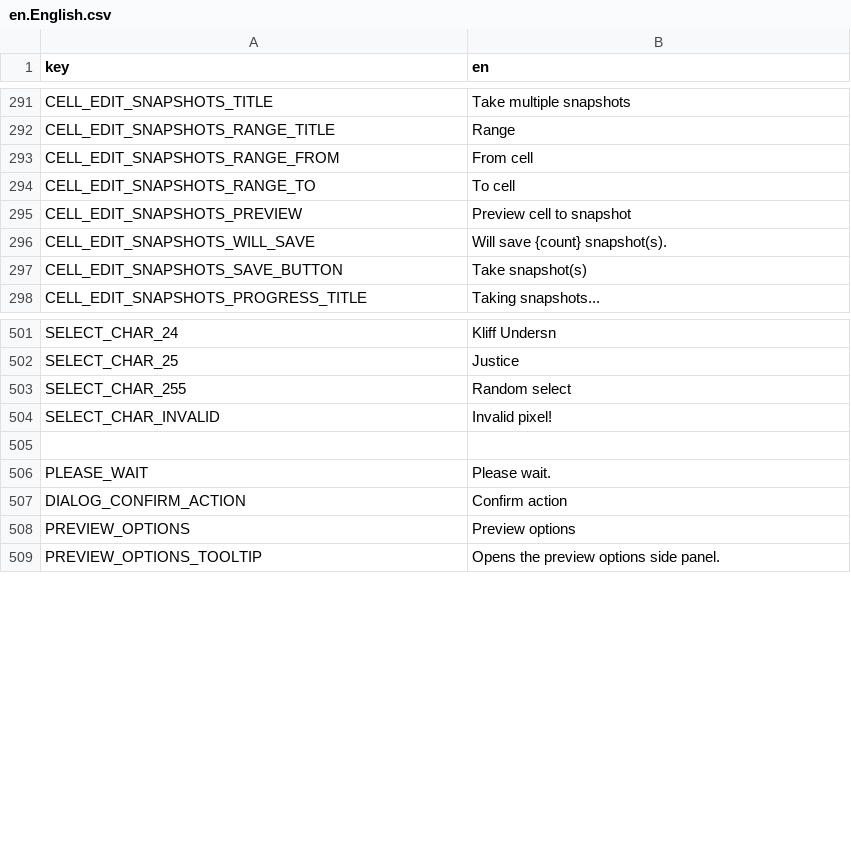
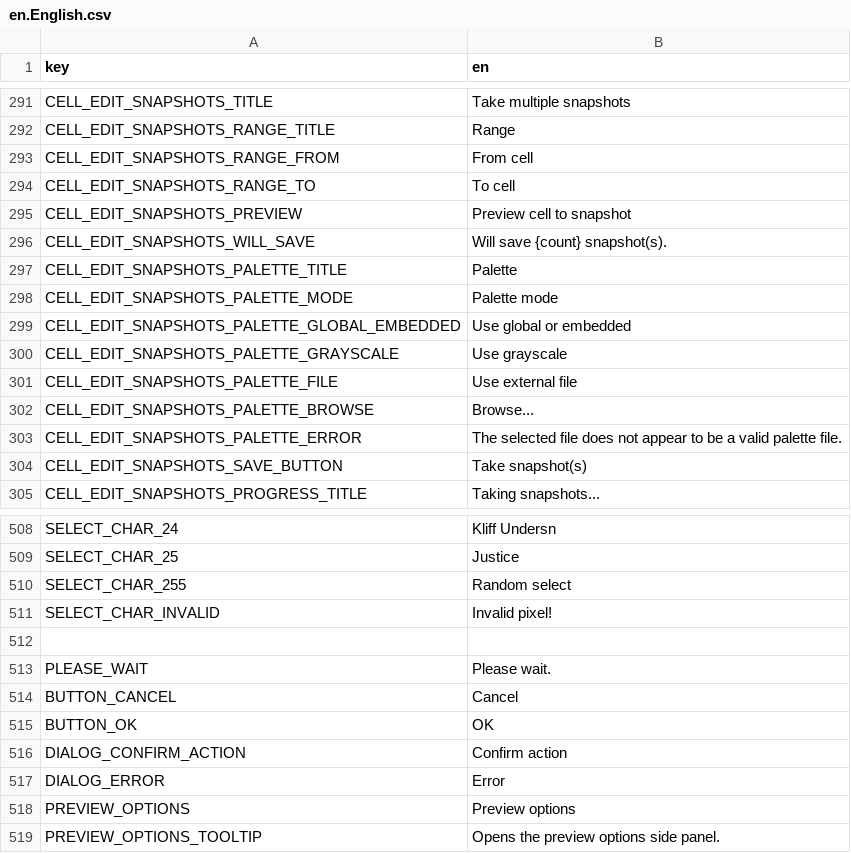
Before and after one commit to saltern/GearStudio, a CSV file: LOCALE/en.English.csv, drawn as a sheet; only a part is shown, gaps mark what is left out.

Commit message:
Update base translation

```diff
--- a/LOCALE/en.English.csv
+++ b/LOCALE/en.English.csv
@@ -358,2 +358,9 @@ CELL_EDIT_SNAPSHOTS_PREVIEW,Preview cell to snapshot
 CELL_EDIT_SNAPSHOTS_WILL_SAVE,Will save {count} snapshot(s).
+CELL_EDIT_SNAPSHOTS_PALETTE_TITLE,Palette
+CELL_EDIT_SNAPSHOTS_PALETTE_MODE,Palette mode
+CELL_EDIT_SNAPSHOTS_PALETTE_GLOBAL_EMBEDDED,Use global or embedded
+CELL_EDIT_SNAPSHOTS_PALETTE_GRAYSCALE,Use grayscale
+CELL_EDIT_SNAPSHOTS_PALETTE_FILE,Use external file
+CELL_EDIT_SNAPSHOTS_PALETTE_BROWSE,Browse...
+CELL_EDIT_SNAPSHOTS_PALETTE_ERROR,The selected file does not appear to be a valid palette file.
 CELL_EDIT_SNAPSHOTS_SAVE_BUTTON,Take snapshot(s)
@@ -589,3 +596,6 @@ SELECT_CHAR_INVALID,Invalid pixel!
 PLEASE_WAIT,Please wait.
+BUTTON_CANCEL,Cancel
+BUTTON_OK,OK
 DIALOG_CONFIRM_ACTION,Confirm action
+DIALOG_ERROR,Error
 PREVIEW_OPTIONS,Preview options
```
Also changed, not shown: 1 other file.
